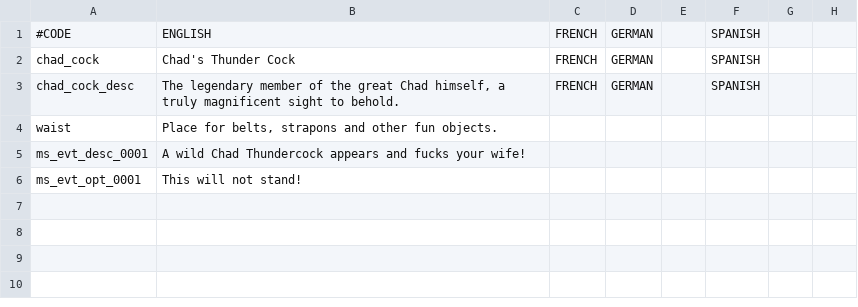
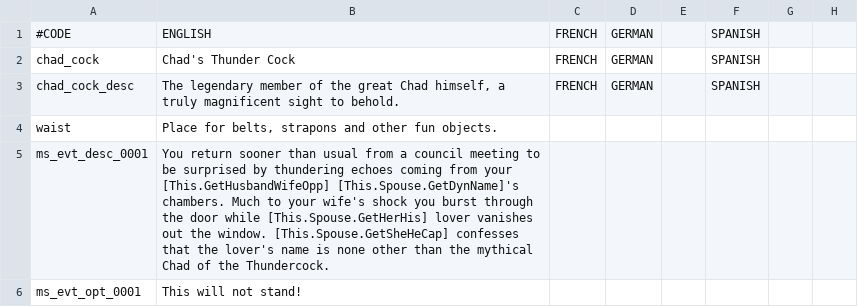
Before and after one commit to JoeY34kaze/More_Societies, a CSV file: localisation/00_More_Societies.csv, drawn as a sheet; only a part is shown; the diff names each change by its address in the sheet, - before the commit and + after, or states it on an @@ line.

```diff
--- a/localisation/00_More_Societies.csv
+++ b/localisation/00_More_Societies.csv
-B5: A wild Chad Thundercock appears and fucks your wife!
+B5: You return sooner than usual from a council meeting to be surprised by thundering echoes coming from your [This.GetHusbandWifeOpp] [This.Spouse.GetDynName]'s chambers. Much to your wife's shock you burst through the door while [This.Spouse.GetHerHis] lover vanishes out the window. [This.Spouse.GetSheHeCap] confesses that the lover's name is none other than the mythical Chad of the Thundercock.
```
Also changed, not shown: 2 other files.
